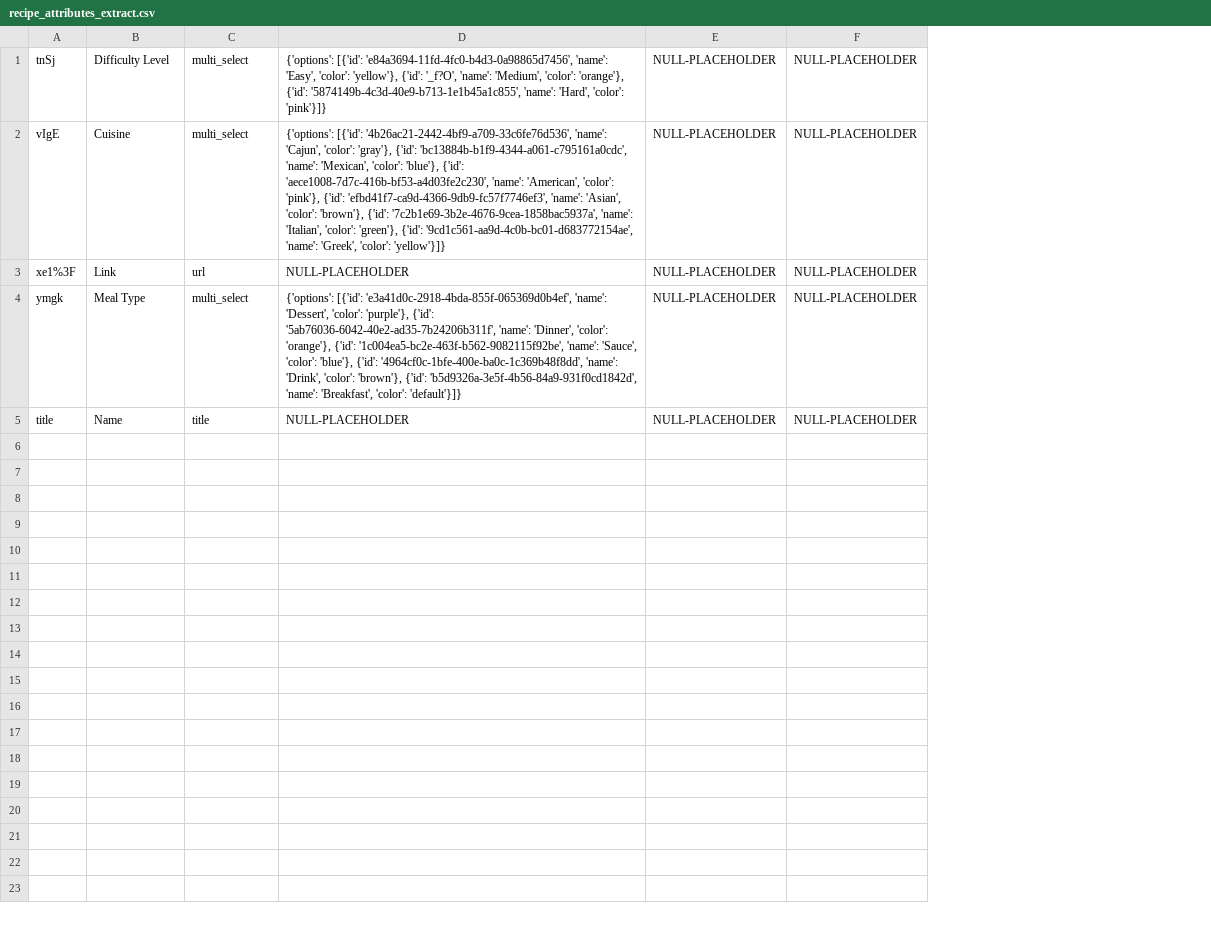
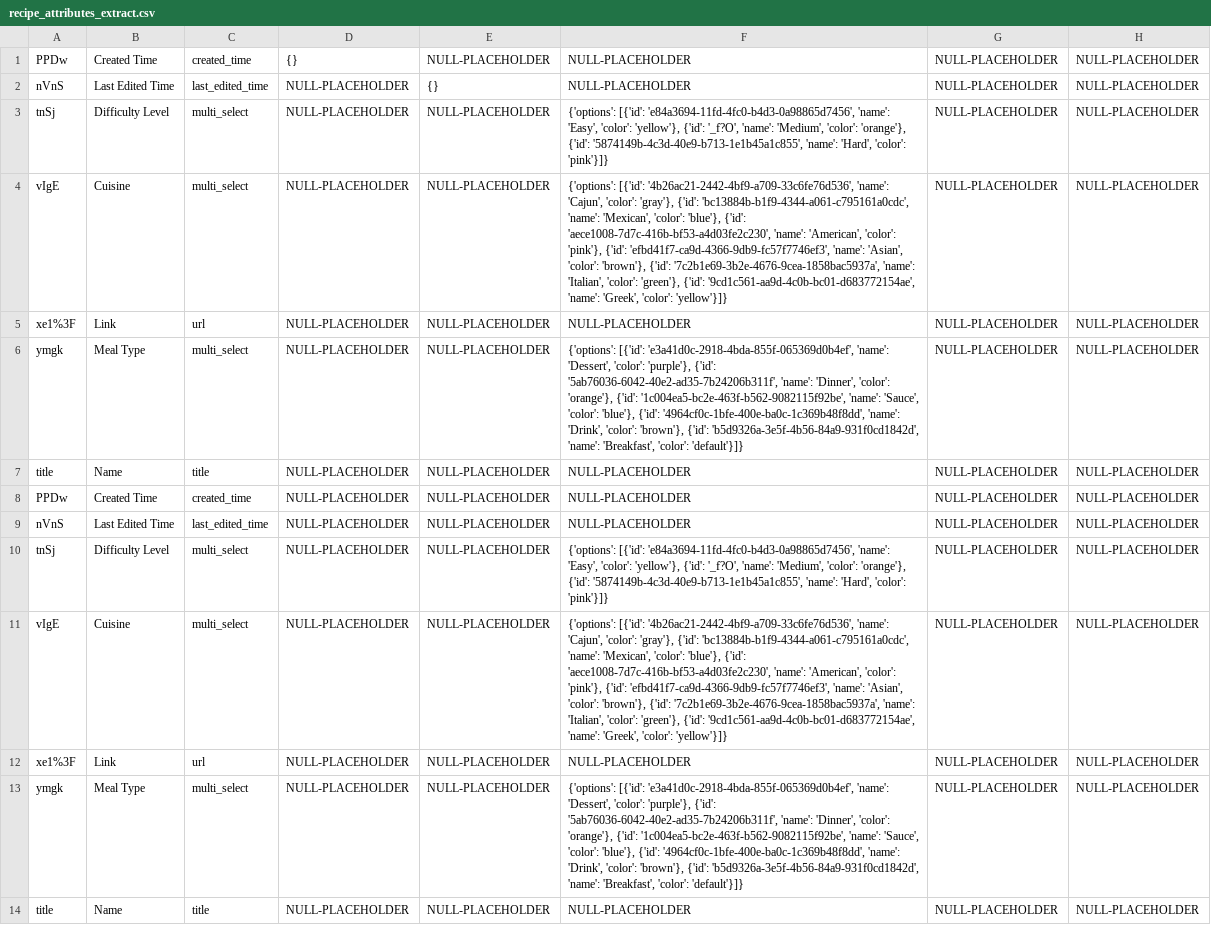
Before and after one commit to teraearlywine/data-modeling, a CSV file: hustle/scripts/database_food/files/recipe_attributes_extract.csv, drawn as a sheet; addresses are those after the commit; the diff names each change by its address in the sheet, - before the commit and + after, or states it on an @@ line.

```diff
--- a/hustle/scripts/database_food/files/recipe_attributes_extract.csv
+++ b/hustle/scripts/database_food/files/recipe_attributes_extract.csv
+column D, rows 3-7: all NULL-PLACEHOLDER
+column E, rows 3-7: all NULL-PLACEHOLDER
+row 1: PPDw | Created Time | created_time | {} | NULL-PLACEHOLDER | NULL-PLACEHOLDER | NULL-PLACEHOLDER | NULL-PLACEHOLDER
+row 2: nVnS | Last Edited Time | last_edited_time | NULL-PLACEHOLDER | {} | NULL-PLACEHOLDER | NULL-PLACEHOLDER | NULL-PLACEHOLDER
+row 8: PPDw | Created Time | created_time | NULL-PLACEHOLDER | NULL-PLACEHOLDER | NULL-PLACEHOLDER | NULL-PLACEHOLDER | NULL-PLACEHOLDER
+row 9: nVnS | Last Edited Time | last_edited_time | NULL-PLACEHOLDER | NULL-PLACEHOLDER | NULL-PLACEHOLDER | NULL-PLACEHOLDER | NULL-PLACEHOLDER
+row 10: tnSj | Difficulty Level | multi_select | NULL-PLACEHOLDER | NULL-PLACEHOLDER | {'options': [{'id': 'e84a3694-11fd-4fc0-b4d3-0a98865d7456', 'name': 'Easy', 'color': 'yellow'}, {'id': '_f?O', 'name': 'Medium', 'color': 'orange'}, {'id': '5874149b-4c3d-40e9-b713-1e1b45a1c855', 'name': 'Hard', 'color': 'pink'}]} | NULL-PLACEHOLDER | NULL-PLACEHOLDER
+row 11: vIgE | Cuisine | multi_select | NULL-PLACEHOLDER | NULL-PLACEHOLDER | {'options': [{'id': '4b26ac21-2442-4bf9-a709-33c6fe76d536', 'name': 'Cajun', 'color': 'gray'}, {'id': 'bc13884b-b1f9-4344-a061-c795161a0cdc', 'name': 'Mexican', 'color': 'blue'}, {'id': 'aece1008-7d7c-416b-bf53-a4d03fe2c230', 'name': 'American', 'color': 'pink'}, {'id': 'efbd41f7-ca9d-4366-9db9-fc57f7746ef3', 'name': 'Asian', 'color': 'brown'}, {'id': '7c2b1e69-3b2e-4676-9cea-1858bac5937a', 'name': 'Italian', 'color': 'green'}, {'id': '9cd1c561-aa9d-4c0b-bc01-d683772154ae', 'name': 'Greek', 'color': 'yellow'}]} | NULL-PLACEHOLDER | NULL-PLACEHOLDER
+row 12: xe1%3F | Link | url | NULL-PLACEHOLDER | NULL-PLACEHOLDER | NULL-PLACEHOLDER | NULL-PLACEHOLDER | NULL-PLACEHOLDER
+row 13: ymgk | Meal Type | multi_select | NULL-PLACEHOLDER | NULL-PLACEHOLDER | {'options': [{'id': 'e3a41d0c-2918-4bda-855f-065369d0b4ef', 'name': 'Dessert', 'color': 'purple'}, {'id': '5ab76036-6042-40e2-ad35-7b24206b311f', 'name': 'Dinner', 'color': 'orange'}, {'id': '1c004ea5-bc2e-463f-b562-9082115f92be', 'name': 'Sauce', 'color': 'blue'}, {'id': '4964cf0c-1bfe-400e-ba0c-1c369b48f8dd', 'name': 'Drink', 'color': 'brown'}, {'id': 'b5d9326a-3e5f-4b56-84a9-931f0cd1842d', 'name': 'Breakfast', 'color': 'default'}]} | NULL-PLACEHOLDER | NULL-PLACEHOLDER
+row 14: title | Name | title | NULL-PLACEHOLDER | NULL-PLACEHOLDER | NULL-PLACEHOLDER | NULL-PLACEHOLDER | NULL-PLACEHOLDER
```
Also changed, not shown: hustle/scripts/files/recipes_database.csv, 10 other files.
